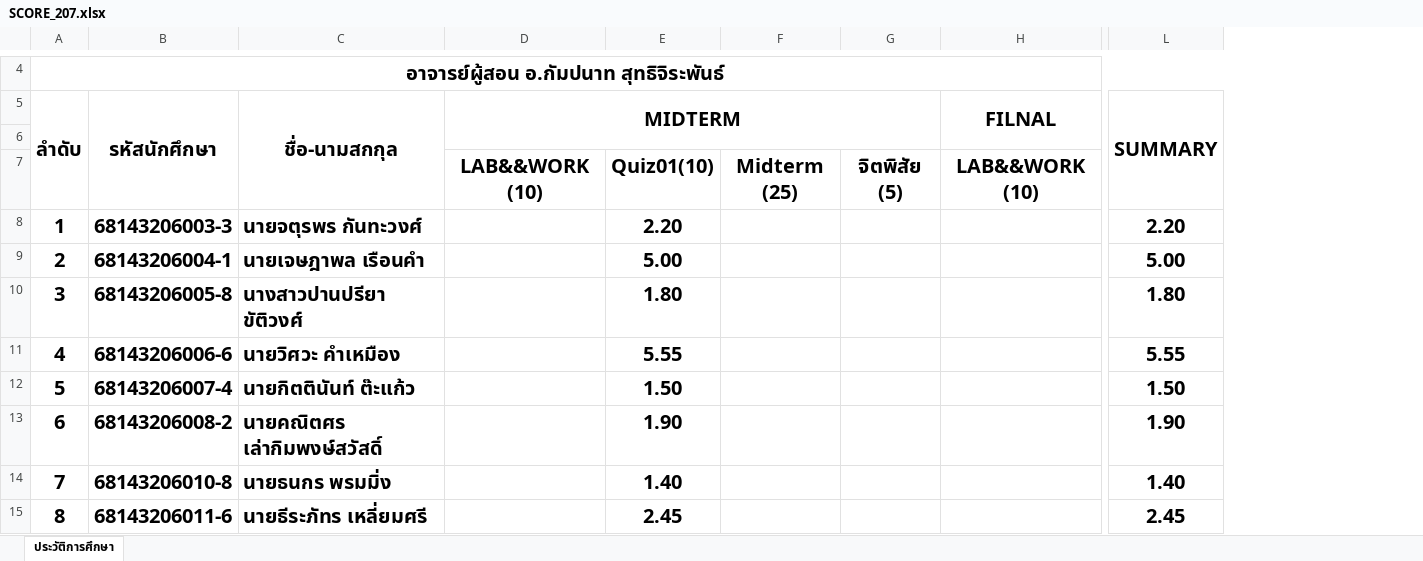
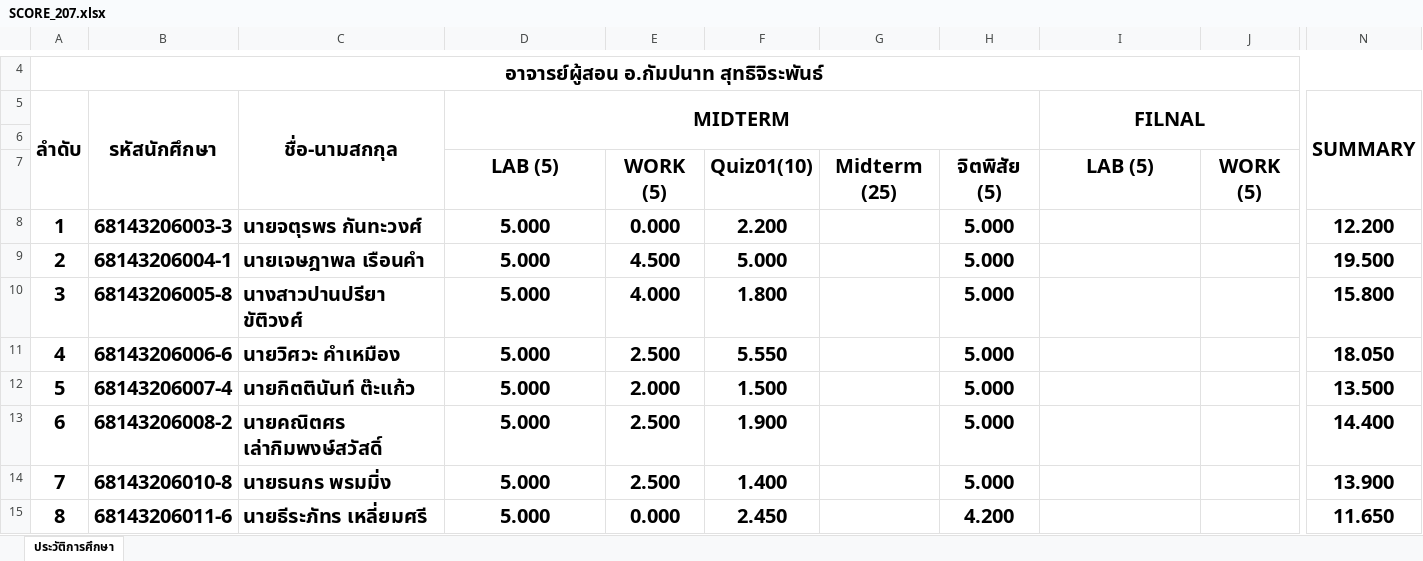
Before and after one commit to KungLobster69/WORK, an Excel workbook: Teaching work/2025/เทอม_01/ENGCE207_Advanced Topics in Computer Engineering_หัวข้อความก้าวล้าในงานวิศวกรรมคอมพิวเตอร์/SCORE_207.xlsx, sheet ประวัติการศึกษา, drawn as a sheet; only a part is shown, gaps mark what is left out; values as stored, in another font and other column widths than the file's, no borders; removed rows and columns are numbered as before the commit, all else as after; the diff covers the shown part only; the diff names each change by its address in the sheet, - before the commit and + after, or states it on an @@ line.

```diff
--- a/Teaching work/2025/เทอม_01/ENGCE207_Advanced Topics in Computer Engineering_หัวข้อความก้าวล้าในงานวิศวกรรมคอมพิวเตอร์/SCORE_207.xlsx (sheet ประวัติการศึกษา)
+++ b/Teaching work/2025/เทอม_01/ENGCE207_Advanced Topics in Computer Engineering_หัวข้อความก้าวล้าในงานวิศวกรรมคอมพิวเตอร์/SCORE_207.xlsx (sheet ประวัติการศึกษา)
-column E, rows 7-15: Quiz01(10) | 2.20 | 5.00 | 1.80 | 5.55 | 1.50 | 1.90 | 1.40 | 2.45
+column E, rows 7-15: WORK (5) | 0.000 | 4.500 | 4.000 | 2.500 | 2.000 | 2.500 | 2.500 | 0.000
+column F, rows 7-15: Quiz01(10) | 2.200 | 5.000 | 1.800 | 5.550 | 1.500 | 1.900 | 1.400 | 2.450
-column G, row 7: จิตพิสัย (5)
+column H, rows 7-15: จิตพิสัย (5) | 5.000 | 5.000 | 5.000 | 5.000 | 5.000 | 5.000 | 5.000 | 4.200
+column J, row 7: WORK (5)
-D7 (MIDTERM): LAB&&WORK (10)
+D7 (MIDTERM): LAB (5)
-I7 (FILNAL): LAB&&WORK (10)
+I7 (FILNAL): LAB (5)
-D8:D15 (MIDTERM): (empty)
+D8:D15 (MIDTERM): 5.000
-N8 (SUMMARY): 2.20
+N8 (SUMMARY): 12.200
-N9 (SUMMARY): 5.00
+N9 (SUMMARY): 19.500
-N10 (SUMMARY): 1.80
+N10 (SUMMARY): 15.800
-N11 (SUMMARY): 5.55
+N11 (SUMMARY): 18.050
-N12 (SUMMARY): 1.50
+N12 (SUMMARY): 13.500
-N13 (SUMMARY): 1.90
+N13 (SUMMARY): 14.400
-N14 (SUMMARY): 1.40
+N14 (SUMMARY): 13.900
-N15 (SUMMARY): 2.45
+N15 (SUMMARY): 11.650
```
Also changed, not shown: 22 edited cells elsewhere in this sheet, Teaching work/2025/เทอม_01/ENGCC304_Computer Programming_การเขียนโปรแกรมคอมพิวเตอร์/CHECK_304.xlsx, Teaching work/2025/เทอม_01/ENGCC304_Computer Programming_การเขียนโปรแกรมคอมพิวเตอร์/SCORE_304.xlsx, 37 other files.
